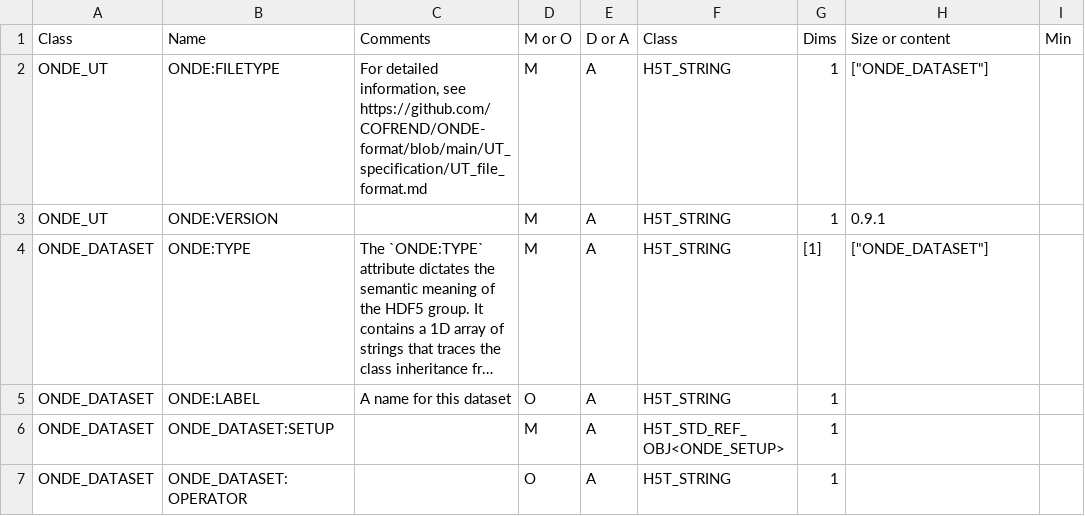
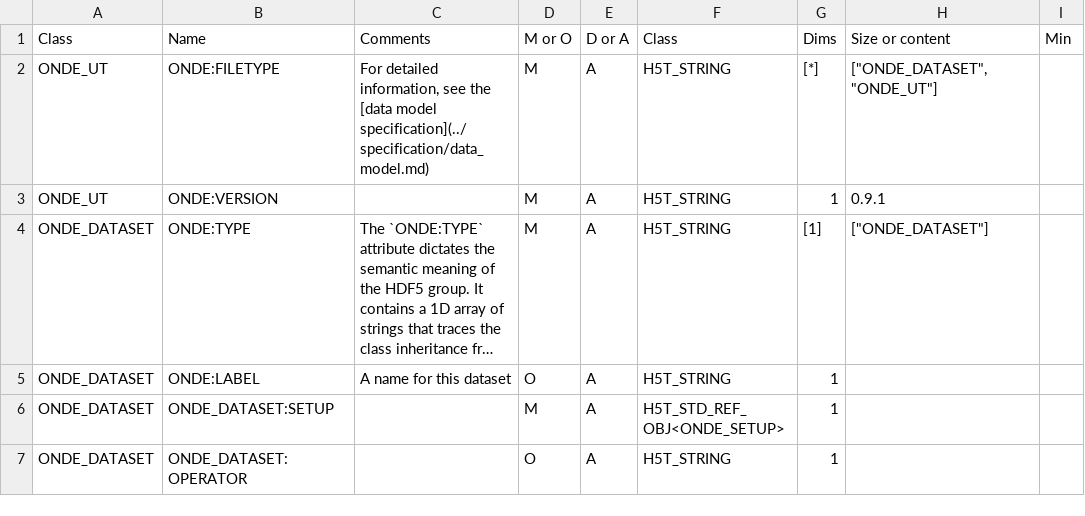
Before and after one commit to COFREND/ONDE-format, a CSV file: pr-preview/pr-90/ONDE_fields.csv, drawn as a sheet; only a part is shown; long unchanged cells end in …; the diff names each change by its address in the sheet, - before the commit and + after, or states it on an @@ line.

Commit message:
Deploy preview for PR 90 c2942860d15c1fc57c35b6de32dd6f1174f12ef1

```diff
--- a/pr-preview/pr-90/ONDE_fields.csv
+++ b/pr-preview/pr-90/ONDE_fields.csv
-C2: …information, see https://github.com/COFREND/ONDE-format/blob/main/UT_specification/UT_file_format.md
+C2: …information, see the [data model specification](../specification/data_model.md)
-G2: 1
+G2: [*]
-H2: ["ONDE_DATASET"]
+H2: ["ONDE_DATASET","ONDE_UT"]
```
Also changed, not shown: 4 other files.
